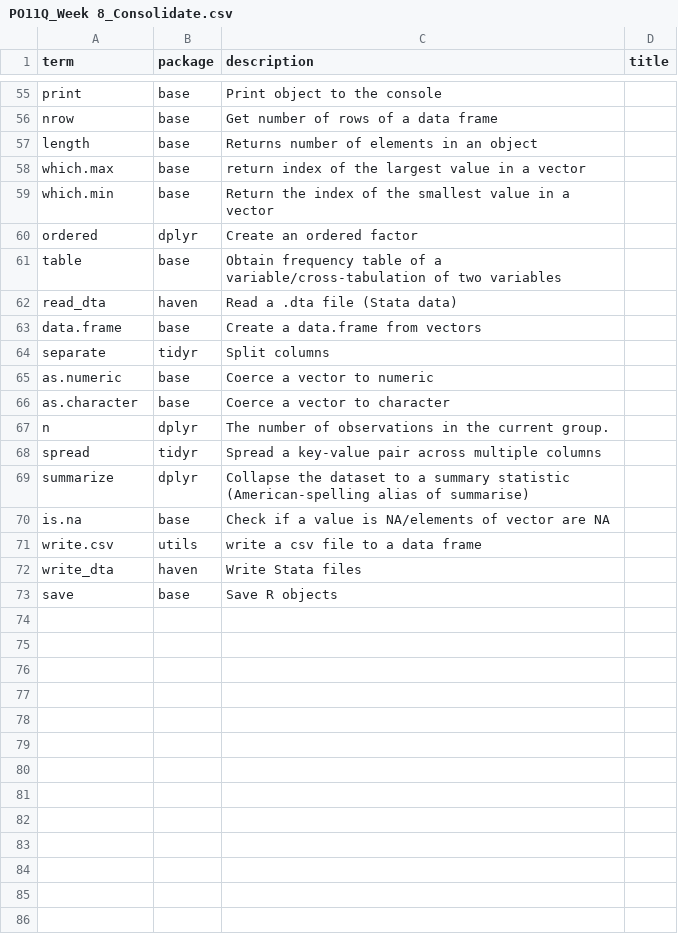
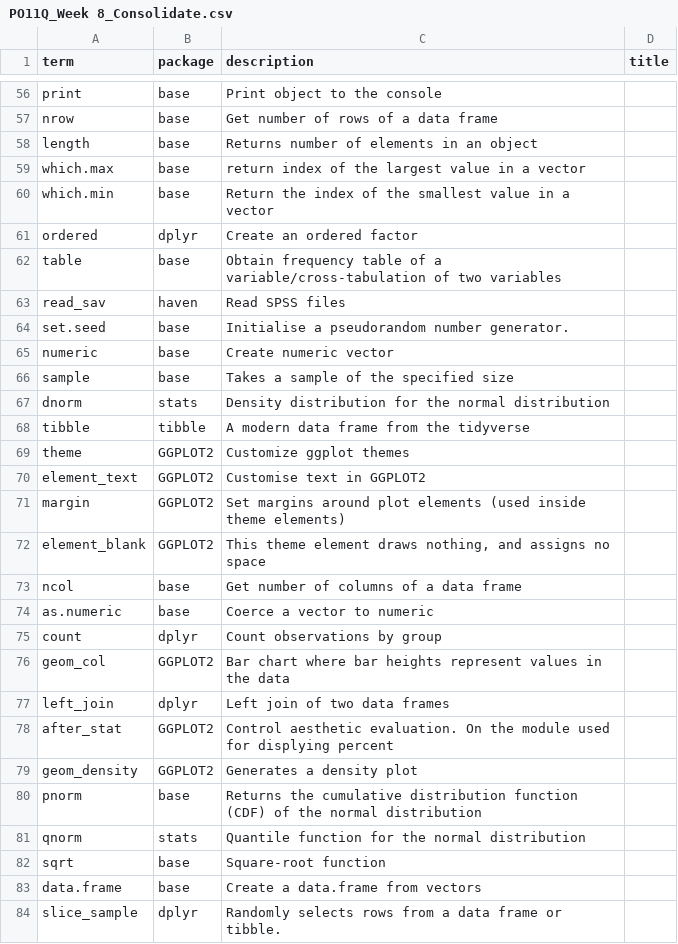
Before and after one commit to DrFloLinke/PO11Q, a CSV file: files/excelfiles/PO11Q_Week 8_Consolidate.csv, drawn as a sheet; only a part is shown, gaps mark what is left out; the diff covers the shown part only.

```diff
--- a/files/excelfiles/PO11Q_Week 8_Consolidate.csv
+++ b/files/excelfiles/PO11Q_Week 8_Consolidate.csv
@@ -61,13 +62,23 @@
 "table","base","Obtain frequency table of a variable/cross-tabulation of two variables",""
-"read_dta","haven","Read a .dta file (Stata data)",""
+"read_sav","haven","Read SPSS files",""
+"set.seed","base","Initialise a pseudorandom number generator.",""
+"numeric","base","Create numeric vector",""
+"sample","base","Takes a sample of the specified size",""
+"dnorm","stats","Density distribution for the normal distribution",""
+"tibble","tibble","A modern data frame from the tidyverse",""
+"theme","GGPLOT2","Customize ggplot themes",""
+"element_text","GGPLOT2","Customise text in GGPLOT2",""
+"margin","GGPLOT2","Set margins around plot elements (used inside theme elements)",""
+"element_blank","GGPLOT2","This theme element draws nothing, and assigns no space",""
+"ncol","base","Get number of columns of a data frame",""
+"as.numeric","base","Coerce a vector to numeric",""
+"count","dplyr","Count observations by group",""
+"geom_col","GGPLOT2","Bar chart where bar heights represent values in the data",""
+"left_join","dplyr","Left join of two data frames",""
+"after_stat","GGPLOT2","Control aesthetic evaluation. On the module used for displying percent",""
+"geom_density","GGPLOT2","Generates a density plot",""
+"pnorm","base","Returns the cumulative distribution function (CDF) of the normal distribution",""
+"qnorm","stats","Quantile function for the normal distribution",""
+"sqrt","base","Square-root function",""
 "data.frame","base","Create a data.frame from vectors",""
-"separate","tidyr","Split columns",""
-"as.numeric","base","Coerce a vector to numeric",""
-"as.character","base","Coerce a vector to character",""
-"n","dplyr","The number of observations in the current group.",""
-"spread","tidyr","Spread a key-value pair across multiple columns",""
-"summarize","dplyr","Collapse the dataset to a summary statistic (American-spelling alias of summarise)",""
-"is.na","base","Check if a value is NA/elements of vector are NA",""
-"write.csv","utils","write a csv file to a data frame",""
-"write_dta","haven","Write Stata files",""
-"save","base","Save R objects",""
+"slice_sample","dplyr","Randomly selects rows from a data frame or tibble.",""
```
Also changed, not shown: 2 added rows elsewhere in this file, files/excelfiles/PO11Q_Week 10_Consolidate.csv, files/excelfiles/PO11Q_Week 8_All.csv, 47 other files.
